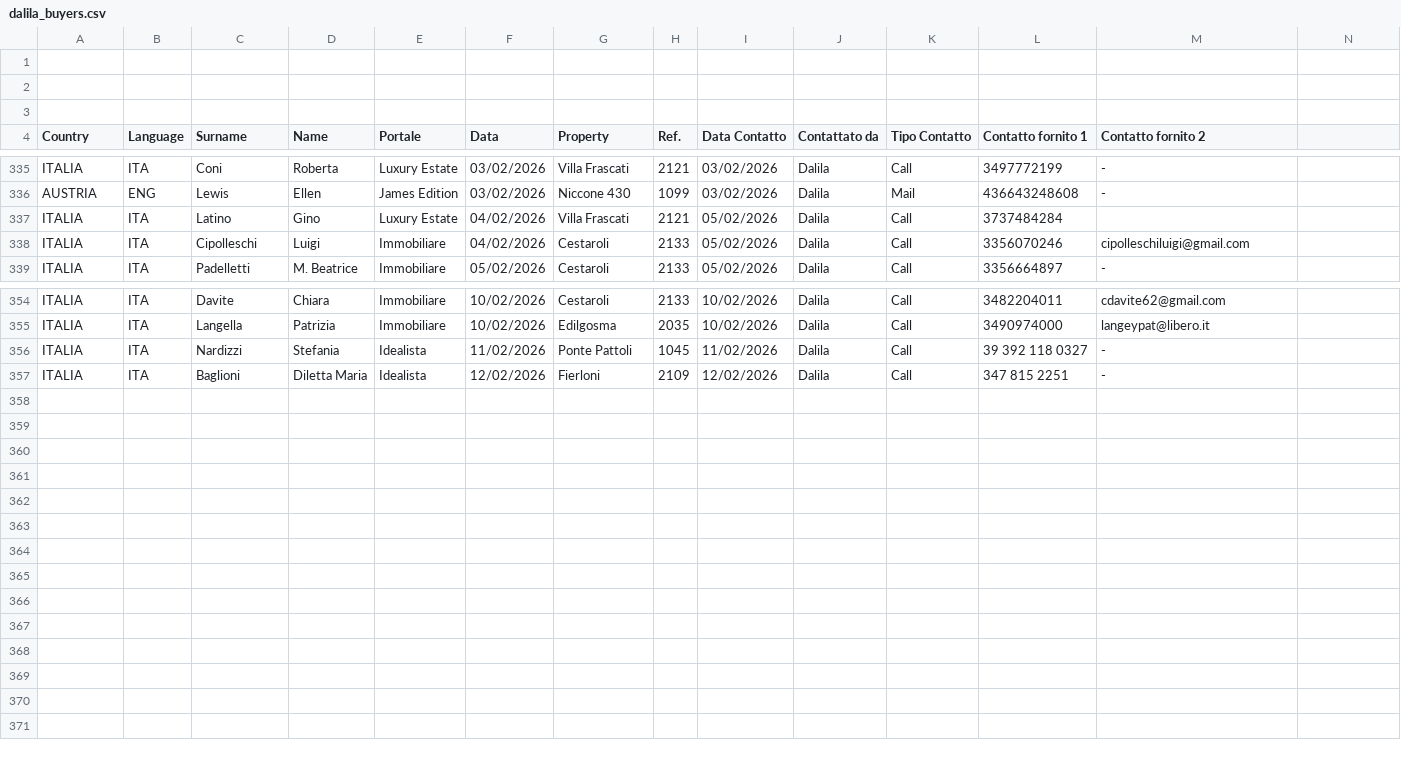
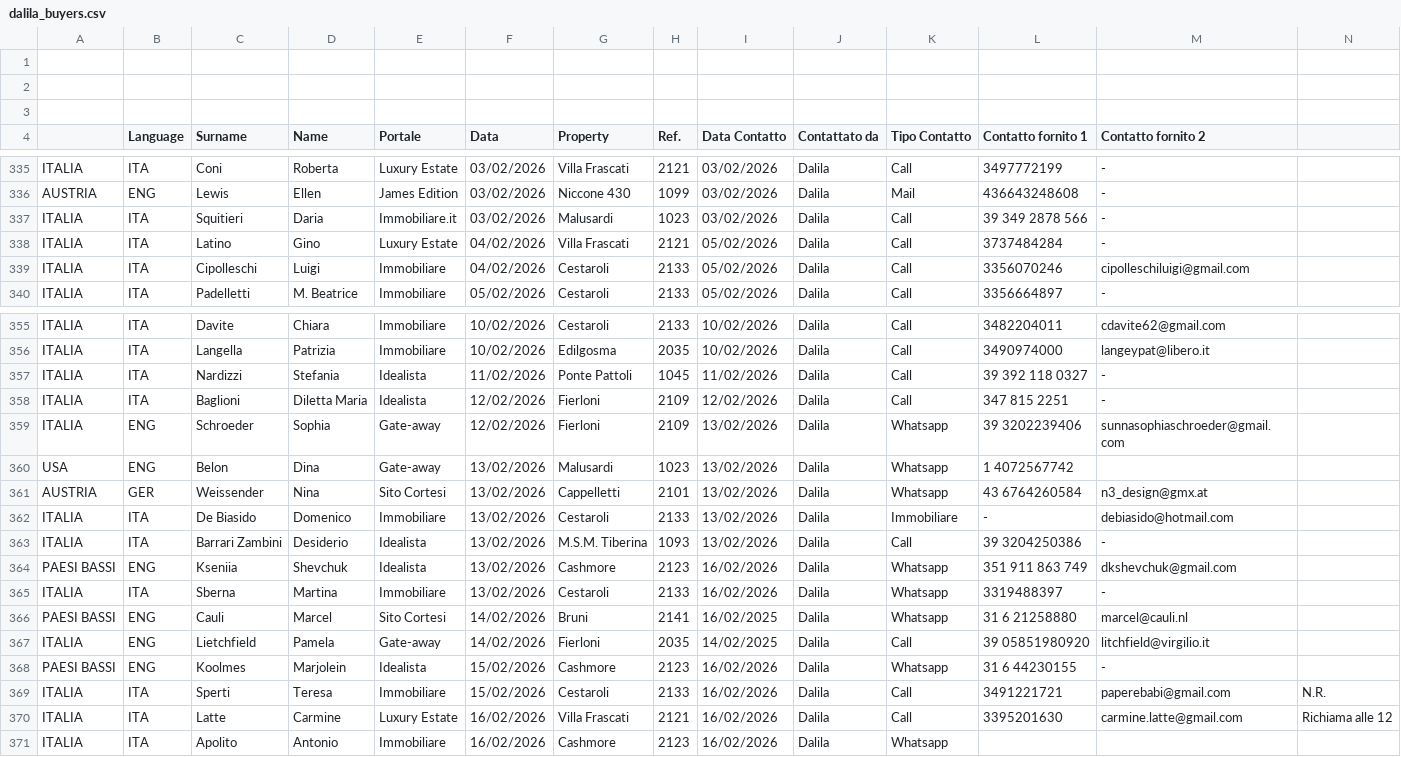
Before and after one commit to eleonoraflaviacortesi-lab/lussuose, a CSV file: public/data/dalila_buyers.csv, drawn as a sheet; only a part is shown, gaps mark what is left out; addresses are those after the commit; the diff names each change by its address in the sheet, - before the commit and + after, or states it on an @@ line.

```diff
--- a/public/data/dalila_buyers.csv
+++ b/public/data/dalila_buyers.csv
-A4: Country
+A4: (empty)
+row 337: ITALIA | ITA | Squitieri | Daria | Immobiliare.it | 03/02/2026 | Malusardi | 1023 | 03/02/2026 | Dalila | Call | 39 349 2878 566 | -
-M338 (Contatto fornito 2): (empty)
+M338 (Contatto fornito 2): -
+row 359: ITALIA | ENG | Schroeder | Sophia | Gate-away | 12/02/2026 | Fierloni | 2109 | 13/02/2026 | Dalila | Whatsapp | 39 3202239406 | sunnasophiaschroeder@gmail.com
+row 360: USA | ENG | Belon | Dina | Gate-away | 13/02/2026 | Malusardi | 1023 | 13/02/2026 | Dalila | Whatsapp | 1 4072567742
+row 361: AUSTRIA | GER | Weissender | Nina | Sito Cortesi | 13/02/2026 | Cappelletti | 2101 | 13/02/2026 | Dalila | Whatsapp | 43 6764260584 | n3_design@gmx.at
+row 362: ITALIA | ITA | De Biasido | Domenico | Immobiliare | 13/02/2026 | Cestaroli | 2133 | 13/02/2026 | Dalila | Immobiliare | - | debiasido@hotmail.com
+row 363: ITALIA | ITA | Barrari Zambini | Desiderio | Idealista | 13/02/2026 | M.S.M. Tiberina | 1093 | 13/02/2026 | Dalila | Call | 39 3204250386 | -
+row 364: PAESI BASSI | ENG | Kseniia | Shevchuk | Idealista | 13/02/2026 | Cashmore | 2123 | 16/02/2026 | Dalila | Whatsapp | 351 911 863 749 | dkshevchuk@gmail.com
+row 365: ITALIA | ITA | Sberna | Martina | Immobiliare | 13/02/2026 | Cestaroli | 2133 | 16/02/2026 | Dalila | Whatsapp | 3319488397 | -
+row 366: PAESI BASSI | ENG | Cauli | Marcel | Sito Cortesi | 14/02/2026 | Bruni | 2141 | 16/02/2025 | Dalila | Whatsapp | 31 6 21258880 | marcel@cauli.nl
+row 367: ITALIA | ENG | Lietchfield | Pamela | Gate-away | 14/02/2026 | Fierloni | 2035 | 14/02/2025 | Dalila | Call | 39 05851980920 | litchfield@virgilio.it
+row 368: PAESI BASSI | ENG | Koolmes | Marjolein | Idealista | 15/02/2026 | Cashmore | 2123 | 16/02/2026 | Dalila | Whatsapp | 31 6 44230155 | -
+row 369: ITALIA | ITA | Sperti | Teresa | Immobiliare | 15/02/2026 | Cestaroli | 2133 | 16/02/2026 | Dalila | Call | 3491221721 | paperebabi@gmail.com | N.R.
+row 370: ITALIA | ITA | Latte | Carmine | Luxury Estate | 16/02/2026 | Villa Frascati | 2121 | 16/02/2026 | Dalila | Call | 3395201630 | carmine.latte@gmail.com | Richiama alle 12
+row 371: ITALIA | ITA | Apolito | Antonio | Immobiliare | 16/02/2026 | Cashmore | 2123 | 16/02/2026 | Dalila | Whatsapp
```
Also changed, not shown: 2 other files.
